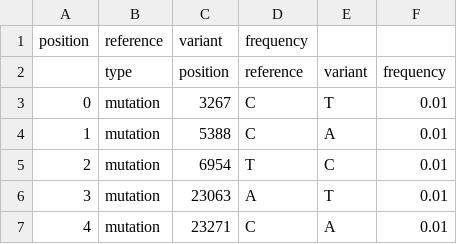
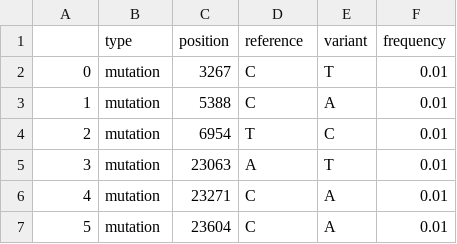
Before and after one commit to cbg-ethz/V-pipe, a CSV file: resources/auxiliary_workflows/benchmark/resources/experimental_data/Two-strain-SARS-CoV-2/H1_Wild_100_02/H1_Wild_100_02_expected_variants.csv, drawn as a sheet; only a part is shown; the shorter side is filled out with more unchanged rows; the diff names each change by its address in the sheet, - before the commit and + after, or states it on an @@ line.

Commit message:
typo

```diff
--- a/resources/auxiliary_workflows/benchmark/resources/experimental_data/Two-strain-SARS-CoV-2/H1_Wild_100_02/H1_Wild_100_02_expected_variants.csv
+++ b/resources/auxiliary_workflows/benchmark/resources/experimental_data/Two-strain-SARS-CoV-2/H1_Wild_100_02/H1_Wild_100_02_expected_variants.csv
-row 1: position | reference | variant | frequency
```
